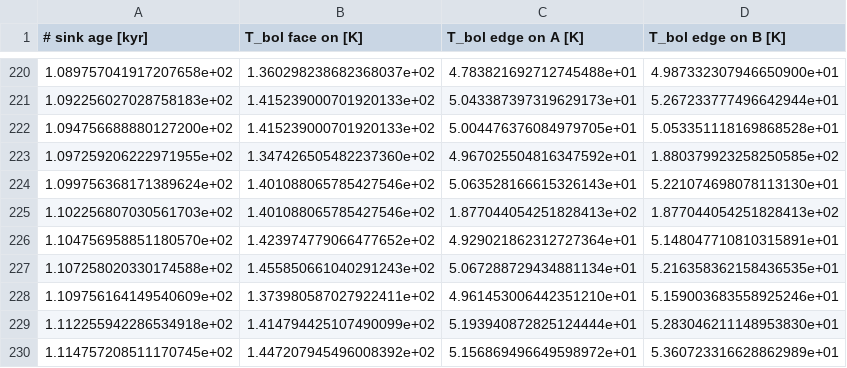
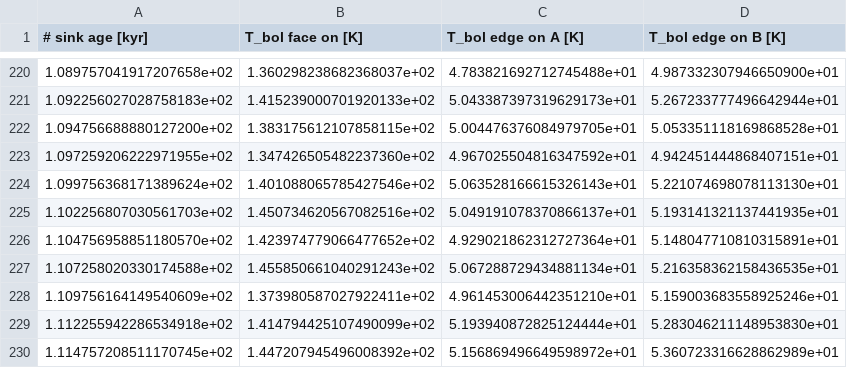
Before and after one commit to andreasrkj/streamer-explorer, a CSV file: tbol_data/sink013.csv, drawn as a sheet; only a part is shown, gaps mark what is left out.

Commit message:
Fixed weird values in Tbol arrays

```diff
--- a/tbol_data/sink013.csv
+++ b/tbol_data/sink013.csv
@@ -221,6 +221,6 @@
 1.092256027028758183e+02,1.415239000701920133e+02,5.043387397319629173e+01,5.267233777496642944e+01
-1.094756688880127200e+02,1.415239000701920133e+02,5.004476376084979705e+01,5.053351118169868528e+01
-1.097259206222971955e+02,1.347426505482237360e+02,4.967025504816347592e+01,1.880379923258250585e+02
+1.094756688880127200e+02,1.383175612107858115e+02,5.004476376084979705e+01,5.053351118169868528e+01
+1.097259206222971955e+02,1.347426505482237360e+02,4.967025504816347592e+01,4.942451444868407151e+01
 1.099756368171389624e+02,1.401088065785427546e+02,5.063528166615326143e+01,5.221074698078113130e+01
-1.102256807030561703e+02,1.401088065785427546e+02,1.877044054251828413e+02,1.877044054251828413e+02
+1.102256807030561703e+02,1.450734620567082516e+02,5.049191078370866137e+01,5.193141321137441935e+01
 1.104756958851180570e+02,1.423974779066477652e+02,4.929021862312727364e+01,5.148047710810315891e+01
```
Also changed, not shown: tbol_data/sink024.csv.
